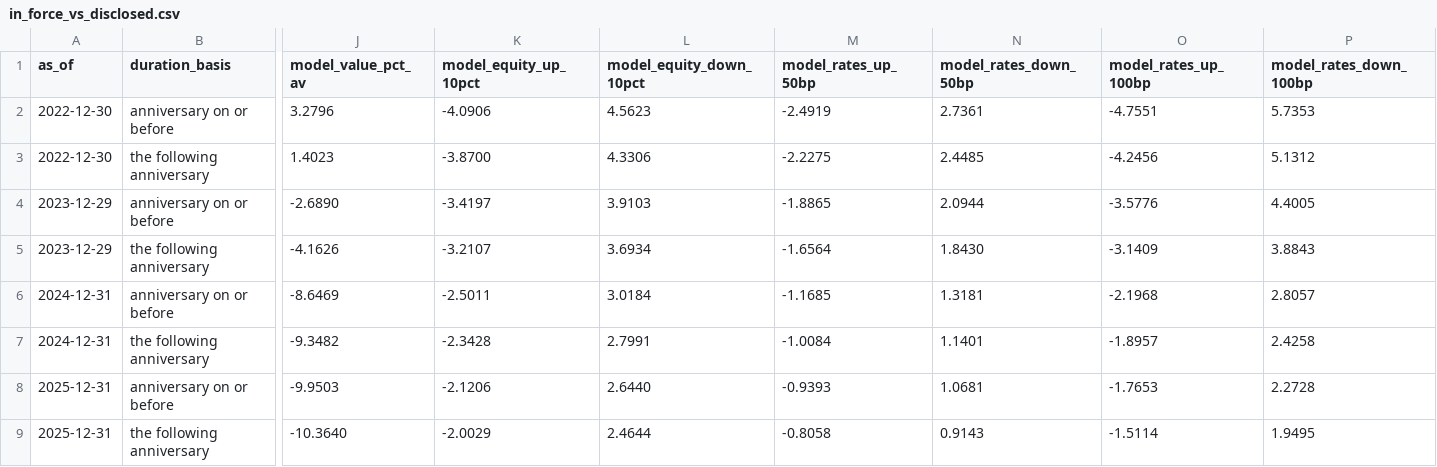
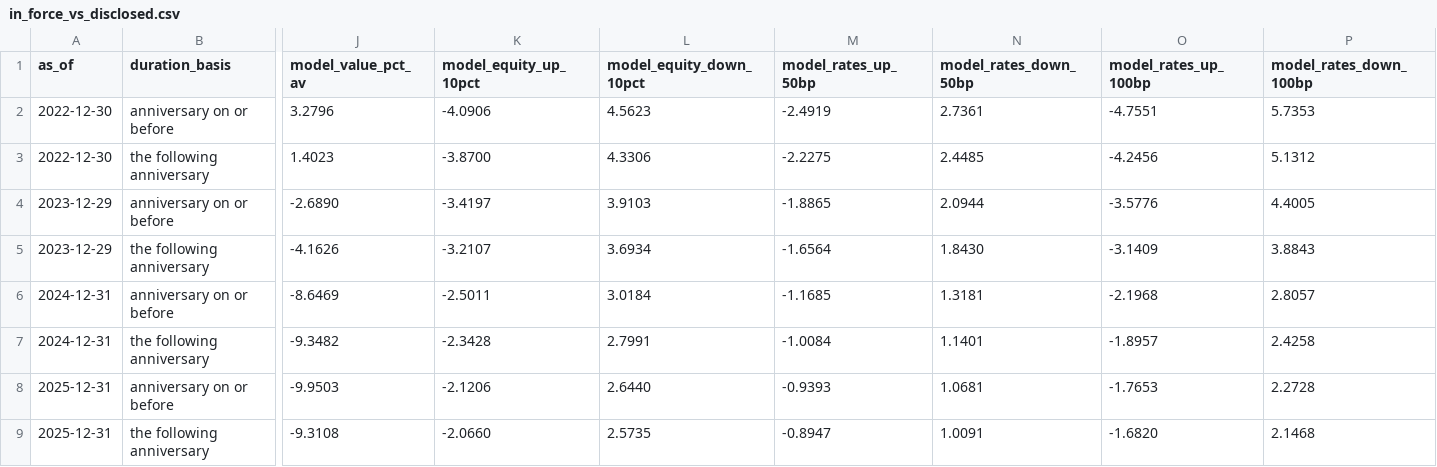
Before and after one commit to soham-parundekar/jackson-va-hedging, a CSV file: reports/tables/in_force_vs_disclosed.csv, drawn as a sheet; only a part is shown, gaps mark what is left out; the diff names each change by its address in the sheet, - before the commit and + after, or states it on an @@ line.

```diff
--- a/reports/tables/in_force_vs_disclosed.csv
+++ b/reports/tables/in_force_vs_disclosed.csv
-J9 (model_value_pct_av): -10.3640
+J9 (model_value_pct_av): -9.3108
-K9 (model_equity_up_10pct): -2.0029
+K9 (model_equity_up_10pct): -2.0660
-L9 (model_equity_down_10pct): 2.4644
+L9 (model_equity_down_10pct): 2.5735
-M9 (model_rates_up_50bp): -0.8058
+M9 (model_rates_up_50bp): -0.8947
-N9 (model_rates_down_50bp): 0.9143
+N9 (model_rates_down_50bp): 1.0091
-O9 (model_rates_up_100bp): -1.5114
+O9 (model_rates_up_100bp): -1.6820
-P9 (model_rates_down_100bp): 1.9495
+P9 (model_rates_down_100bp): 2.1468
```
Also changed, not shown: data/raw/jackson_rider_terms.csv, reports/tables/behaviour_reconciliation.csv, 21 other files.
